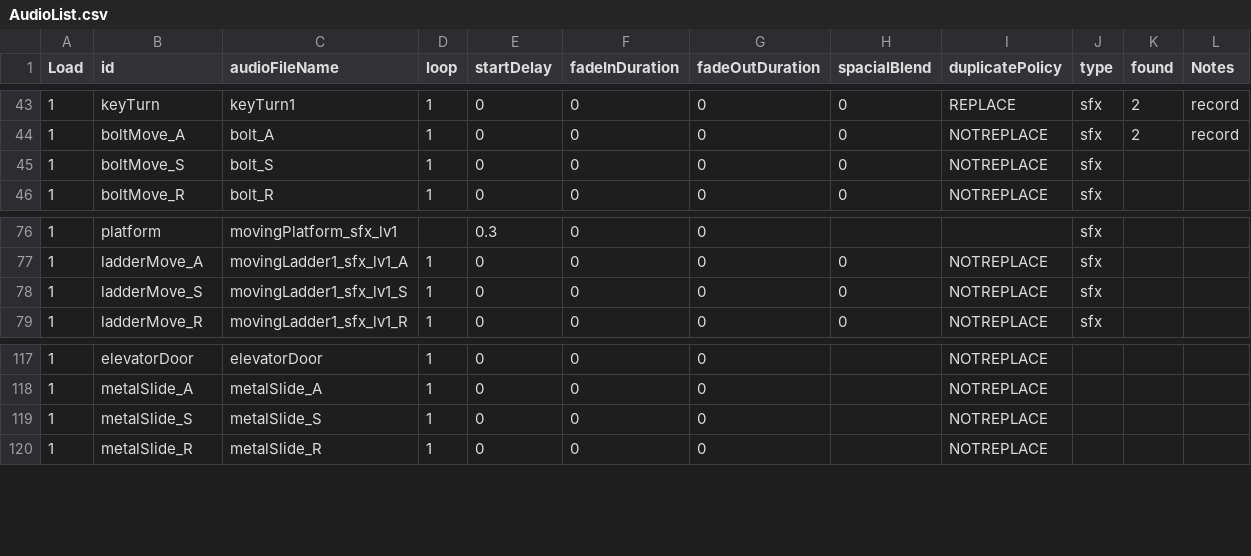
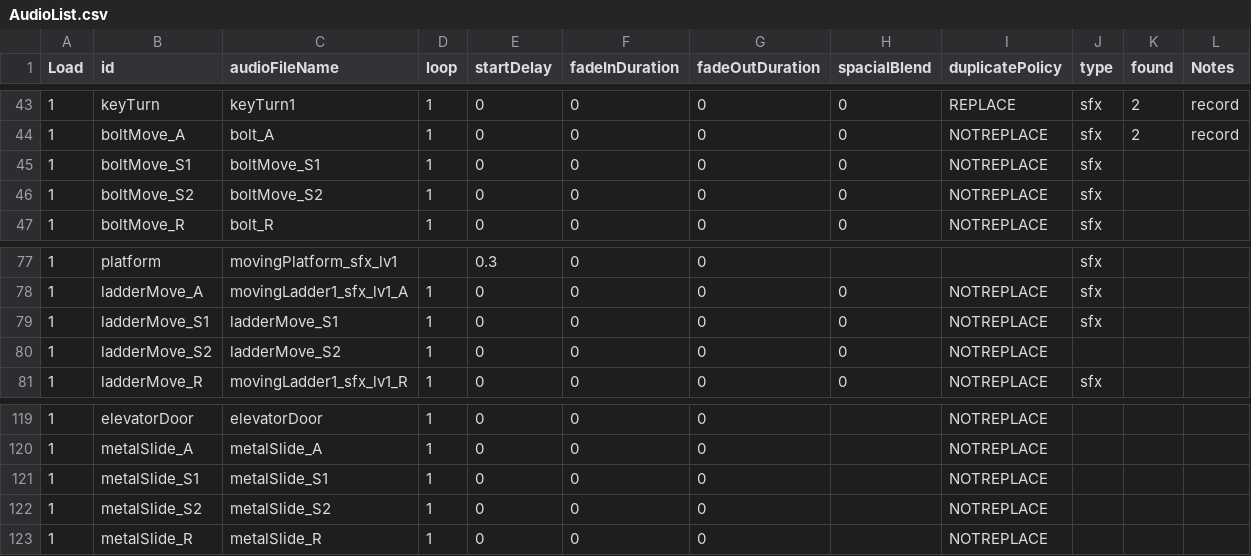
Before and after one commit to huxii/Crowd, a CSV file: OLU/Assets/Resources/Rosters/AudioList.csv, drawn as a sheet; only a part is shown, gaps mark what is left out; addresses are those after the commit; the diff names each change by its address in the sheet, - before the commit and + after, or states it on an @@ line.

Commit message:
updated audio list

```diff
--- a/OLU/Assets/Resources/Rosters/AudioList.csv
+++ b/OLU/Assets/Resources/Rosters/AudioList.csv
-B45 (id): boltMove_S
+B45 (id): boltMove_S1
-C45 (audioFileName): bolt_S
+C45 (audioFileName): boltMove_S1
+row 46: 1 | boltMove_S2 | boltMove_S2 | 1 | 0 | 0 | 0 | 0 | NOTREPLACE | sfx
-B79 (id): ladderMove_S
+B79 (id): ladderMove_S1
-C79 (audioFileName): movingLadder1_sfx_lv1_S
+C79 (audioFileName): ladderMove_S1
+row 80: 1 | ladderMove_S2 | ladderMove_S2 | 1 | 0 | 0 | 0 | 0 | NOTREPLACE
-B121 (id): metalSlide_S
+B121 (id): metalSlide_S1
-C121 (audioFileName): metalSlide_S
+C121 (audioFileName): metalSlide_S1
+row 122: 1 | metalSlide_S2 | metalSlide_S2 | 1 | 0 | 0 | 0 |  | NOTREPLACE
```
